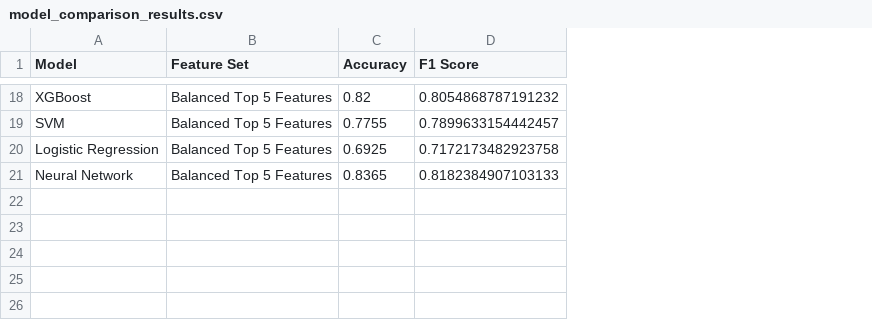
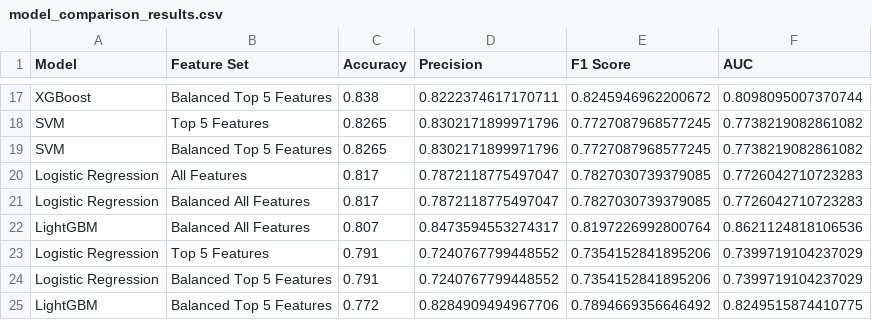
Before and after one commit to DanSun1213/bank-churn-prediction, a CSV file: model_comparison_results.csv, drawn as a sheet; only a part is shown, gaps mark what is left out; removed rows and columns are numbered as before the commit, all else as after; the diff covers the shown part only; the diff names each change by its address in the sheet, - before the commit and + after, or states it on an @@ line.

Commit message:
best model

```diff
--- a/model_comparison_results.csv
+++ b/model_comparison_results.csv
+column D (Precision), row 17: 0.8222374617170711; row 19: 0.8302171899971796; row 24: 0.7240767799448552
+column F (AUC), row 17: 0.8098095007370744; row 19: 0.7738219082861082; row 24: 0.7399719104237029
-C17 (Accuracy): 0.82
+C17 (Accuracy): 0.838
-E17 (F1 Score): 0.8054868787191232
+E17 (F1 Score): 0.8245946962200672
+row 18: SVM | Top 5 Features | 0.8265 | 0.8302171899971796 | 0.7727087968577245 | 0.7738219082861082
-C19 (Accuracy): 0.7755
+C19 (Accuracy): 0.8265
-E19 (F1 Score): 0.7899633154442457
+E19 (F1 Score): 0.7727087968577245
+row 20: Logistic Regression | All Features | 0.817 | 0.7872118775497047 | 0.7827030739379085 | 0.7726042710723283
+row 21: Logistic Regression | Balanced All Features | 0.817 | 0.7872118775497047 | 0.7827030739379085 | 0.7726042710723283
+row 22: LightGBM | Balanced All Features | 0.807 | 0.8473594553274317 | 0.8197226992800764 | 0.8621124818106536
+row 23: Logistic Regression | Top 5 Features | 0.791 | 0.7240767799448552 | 0.7354152841895206 | 0.7399719104237029
-C24 (Accuracy): 0.6925
+C24 (Accuracy): 0.791
-E24 (F1 Score): 0.7172173482923758
+E24 (F1 Score): 0.7354152841895206
-row 21: Neural Network | Balanced Top 5 Features | 0.8365 | 0.8182384907103133
+row 25: LightGBM | Balanced Top 5 Features | 0.772 | 0.8284909494967706 | 0.7894669356646492 | 0.8249515874410775
```
Also changed, not shown: 9 added rows, 10 removed rows and 13 edited cells elsewhere in this file, catboost_info/learn_error.tsv, catboost_info/time_left.tsv, 3 other files.
